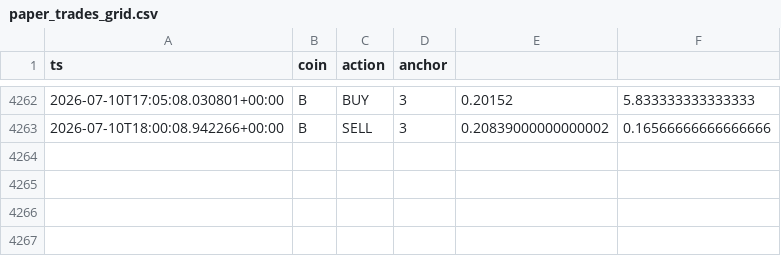
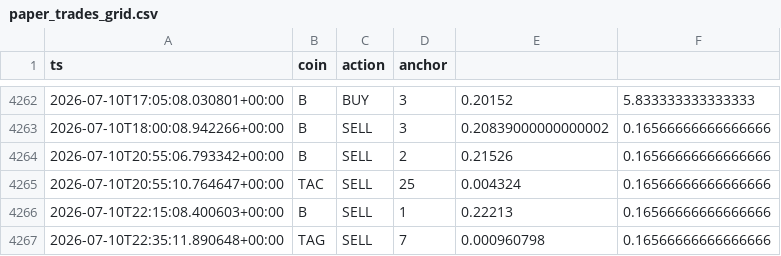
Before and after one commit to AlexeyKharin06/bots-cluster-, a CSV file: memory/trade/paper_v1/paper_trades_grid.csv, drawn as a sheet; only a part is shown, gaps mark what is left out; the diff names each change by its address in the sheet, - before the commit and + after, or states it on an @@ line.

```diff
--- a/memory/trade/paper_v1/paper_trades_grid.csv
+++ b/memory/trade/paper_v1/paper_trades_grid.csv
+row 4264: 2026-07-10T20:55:06.793342+00:00 | B | SELL | 2 | 0.21526 | 0.16566666666666666
+row 4265: 2026-07-10T20:55:10.764647+00:00 | TAC | SELL | 25 | 0.004324 | 0.16566666666666666
+row 4266: 2026-07-10T22:15:08.400603+00:00 | B | SELL | 1 | 0.22213 | 0.16566666666666666
+row 4267: 2026-07-10T22:35:11.890648+00:00 | TAG | SELL | 7 | 0.000960798 | 0.16566666666666666
```
Also changed, not shown: memory/trade/paper_v1/paper_trades_N.csv, memory/trade/paper_v1/paper_trades_breakout.csv, 13 other files.
